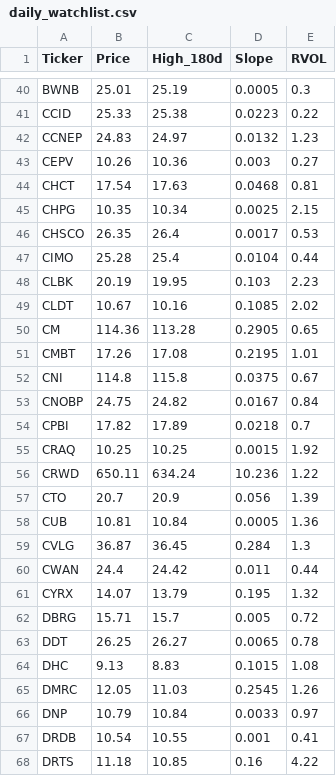
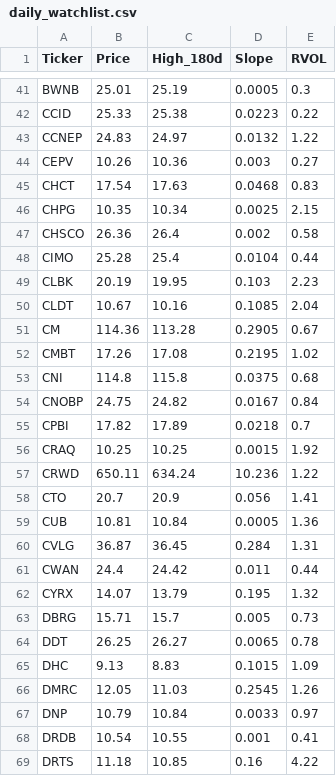
Before and after one commit to akshatsirohiya-arch/my-investment-ai, a CSV file: daily_watchlist.csv, drawn as a sheet; only a part is shown, gaps mark what is left out; the diff covers the shown part only.

```diff
--- a/daily_watchlist.csv
+++ b/daily_watchlist.csv
@@ -41,13 +42,13 @@ BWNB,25.01,25.19,0.0005,0.3
 CCID,25.33,25.38,0.0223,0.22
-CCNEP,24.83,24.97,0.0132,1.23
+CCNEP,24.83,24.97,0.0132,1.22
 CEPV,10.26,10.36,0.003,0.27
-CHCT,17.54,17.63,0.0468,0.81
+CHCT,17.54,17.63,0.0468,0.83
 CHPG,10.35,10.34,0.0025,2.15
-CHSCO,26.35,26.4,0.0017,0.53
+CHSCO,26.36,26.4,0.002,0.58
 CIMO,25.28,25.4,0.0104,0.44
 CLBK,20.19,19.95,0.103,2.23
-CLDT,10.67,10.16,0.1085,2.02
-CM,114.36,113.28,0.2905,0.65
-CMBT,17.26,17.08,0.2195,1.01
-CNI,114.8,115.8,0.0375,0.67
+CLDT,10.67,10.16,0.1085,2.04
+CM,114.36,113.28,0.2905,0.67
+CMBT,17.26,17.08,0.2195,1.02
+CNI,114.8,115.8,0.0375,0.68
 CNOBP,24.75,24.82,0.0167,0.84
@@ -56,10 +57,10 @@ CRAQ,10.25,10.25,0.0015,1.92
 CRWD,650.11,634.24,10.236,1.22
-CTO,20.7,20.9,0.056,1.39
+CTO,20.7,20.9,0.056,1.41
 CUB,10.81,10.84,0.0005,1.36
-CVLG,36.87,36.45,0.284,1.3
+CVLG,36.87,36.45,0.284,1.31
 CWAN,24.4,24.42,0.011,0.44
 CYRX,14.07,13.79,0.195,1.32
-DBRG,15.71,15.7,0.005,0.72
+DBRG,15.71,15.7,0.005,0.73
 DDT,26.25,26.27,0.0065,0.78
-DHC,9.13,8.83,0.1015,1.08
+DHC,9.13,8.83,0.1015,1.09
 DMRC,12.05,11.03,0.2545,1.26
```
Also changed, not shown: 9 added rows, 4 removed rows and 79 edited cells elsewhere in this file.
